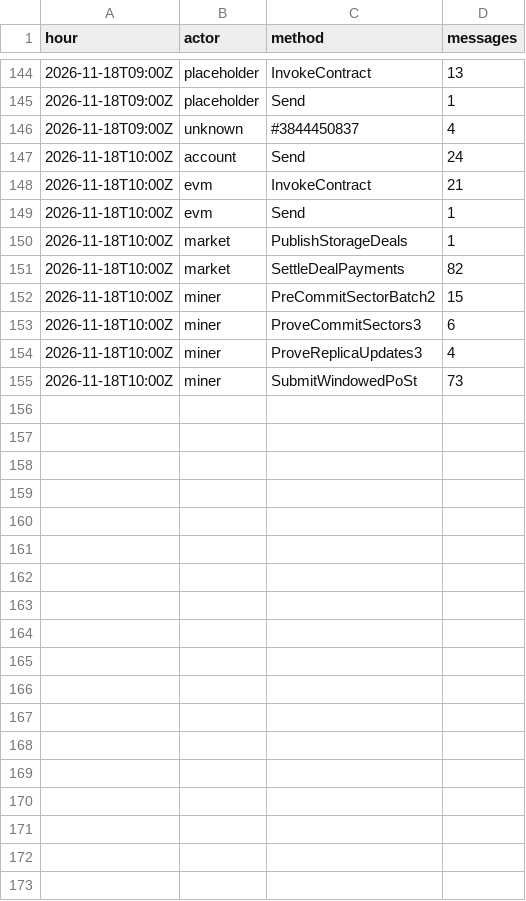
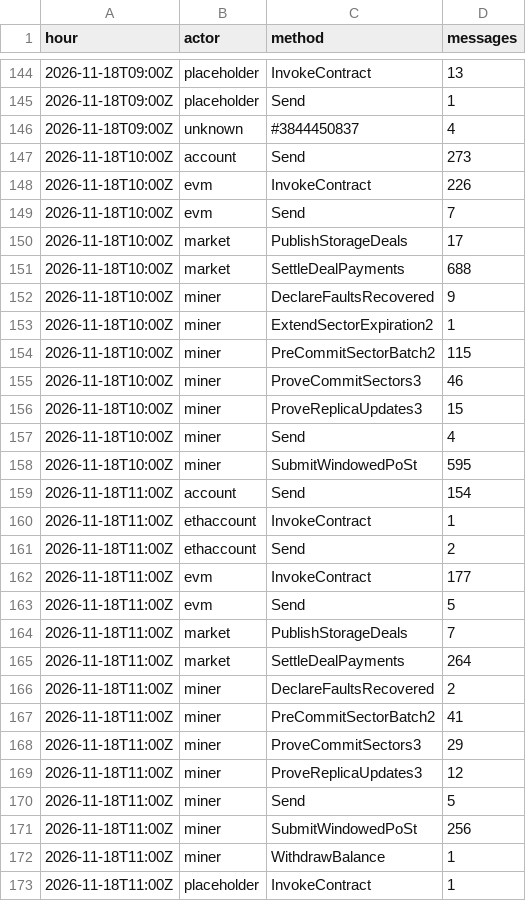
Before and after one commit to dire-states/filecoin-message-mix-data-main, a CSV file: days/2026/11/2026-11-18.csv, drawn as a sheet; only a part is shown, gaps mark what is left out; the diff covers the shown part only.

Commit message:
window mainnet 6556334-6556490 (2026-11-18)

```diff
--- a/days/2026/11/2026-11-18.csv
+++ b/days/2026/11/2026-11-18.csv
@@ -146,10 +146,28 @@ hour,actor,method,messages
 2026-11-18T09:00Z,unknown,#3844450837,4
-2026-11-18T10:00Z,account,Send,24
-2026-11-18T10:00Z,evm,InvokeContract,21
-2026-11-18T10:00Z,evm,Send,1
-2026-11-18T10:00Z,market,PublishStorageDeals,1
-2026-11-18T10:00Z,market,SettleDealPayments,82
-2026-11-18T10:00Z,miner,PreCommitSectorBatch2,15
-2026-11-18T10:00Z,miner,ProveCommitSectors3,6
-2026-11-18T10:00Z,miner,ProveReplicaUpdates3,4
-2026-11-18T10:00Z,miner,SubmitWindowedPoSt,73
+2026-11-18T10:00Z,account,Send,273
+2026-11-18T10:00Z,evm,InvokeContract,226
+2026-11-18T10:00Z,evm,Send,7
+2026-11-18T10:00Z,market,PublishStorageDeals,17
+2026-11-18T10:00Z,market,SettleDealPayments,688
+2026-11-18T10:00Z,miner,DeclareFaultsRecovered,9
+2026-11-18T10:00Z,miner,ExtendSectorExpiration2,1
+2026-11-18T10:00Z,miner,PreCommitSectorBatch2,115
+2026-11-18T10:00Z,miner,ProveCommitSectors3,46
+2026-11-18T10:00Z,miner,ProveReplicaUpdates3,15
+2026-11-18T10:00Z,miner,Send,4
+2026-11-18T10:00Z,miner,SubmitWindowedPoSt,595
+2026-11-18T11:00Z,account,Send,154
+2026-11-18T11:00Z,ethaccount,InvokeContract,1
+2026-11-18T11:00Z,ethaccount,Send,2
+2026-11-18T11:00Z,evm,InvokeContract,177
+2026-11-18T11:00Z,evm,Send,5
+2026-11-18T11:00Z,market,PublishStorageDeals,7
+2026-11-18T11:00Z,market,SettleDealPayments,264
+2026-11-18T11:00Z,miner,DeclareFaultsRecovered,2
+2026-11-18T11:00Z,miner,PreCommitSectorBatch2,41
+2026-11-18T11:00Z,miner,ProveCommitSectors3,29
+2026-11-18T11:00Z,miner,ProveReplicaUpdates3,12
+2026-11-18T11:00Z,miner,Send,5
+2026-11-18T11:00Z,miner,SubmitWindowedPoSt,256
+2026-11-18T11:00Z,miner,WithdrawBalance,1
+2026-11-18T11:00Z,placeholder,InvokeContract,1
```
Also changed, not shown: 3 added rows elsewhere in this file, daily.csv, 2 other files.
